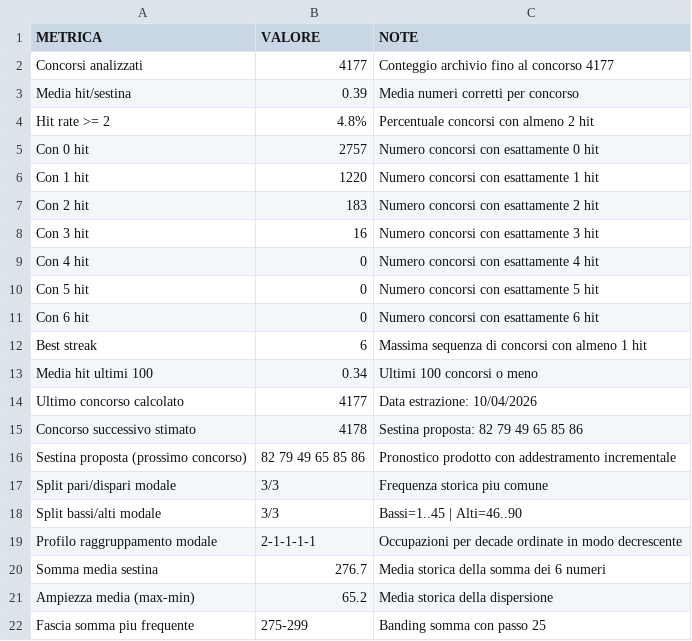
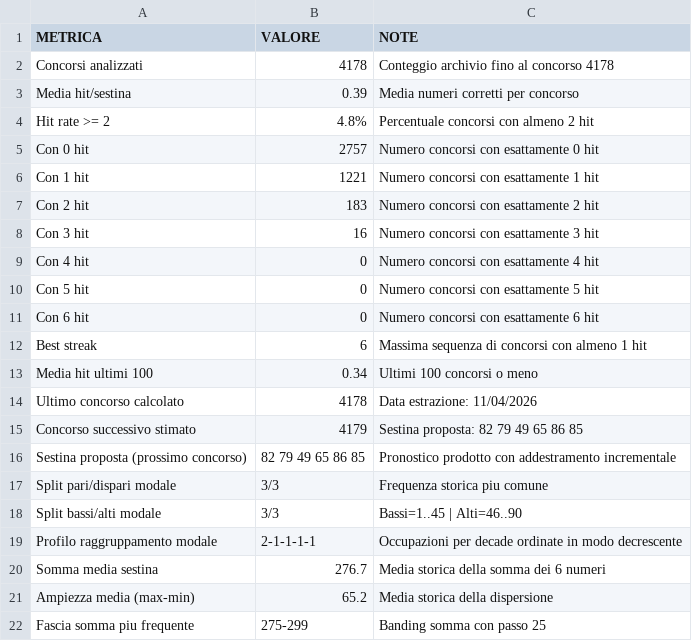
Before and after one commit to giga-labor/secc, a CSV file: pages/algoritmi/algs/classic-distribuzioni-modelli-raggruppamento/out/metrics-db.csv, drawn as a sheet.

```diff
--- a/pages/algoritmi/algs/classic-distribuzioni-modelli-raggruppamento/out/metrics-db.csv
+++ b/pages/algoritmi/algs/classic-distribuzioni-modelli-raggruppamento/out/metrics-db.csv
@@ -1,3 +1,3 @@
 METRICA,VALORE,NOTE
-Concorsi analizzati,4177,Conteggio archivio fino al concorso 4177
+Concorsi analizzati,4178,Conteggio archivio fino al concorso 4178
 Media hit/sestina,0.39,Media numeri corretti per concorso
@@ -5,3 +5,3 @@ Hit rate >= 2,4.8%,Percentuale concorsi con almeno 2 hit
 Con 0 hit,2757,Numero concorsi con esattamente 0 hit
-Con 1 hit,1220,Numero concorsi con esattamente 1 hit
+Con 1 hit,1221,Numero concorsi con esattamente 1 hit
 Con 2 hit,183,Numero concorsi con esattamente 2 hit
@@ -13,5 +13,5 @@ Best streak,6,Massima sequenza di concorsi con almeno 1 hit
 Media hit ultimi 100,0.34,Ultimi 100 concorsi o meno
-Ultimo concorso calcolato,4177,Data estrazione: 10/04/2026
-Concorso successivo stimato,4178,Sestina proposta: 82 79 49 65 85 86
-Sestina proposta (prossimo concorso),82 79 49 65 85 86,Pronostico prodotto con addestramento incrementale
+Ultimo concorso calcolato,4178,Data estrazione: 11/04/2026
+Concorso successivo stimato,4179,Sestina proposta: 82 79 49 65 86 85
+Sestina proposta (prossimo concorso),82 79 49 65 86 85,Pronostico prodotto con addestramento incrementale
 Split pari/dispari modale,3/3,Frequenza storica piu comune
```
Also changed, not shown: pages/algoritmi/algs/arc90-logico-algoritmica/out/historical-db.csv, pages/algoritmi/algs/arc90-logico-algoritmica/out/metrics-db.csv, 19 other files.
